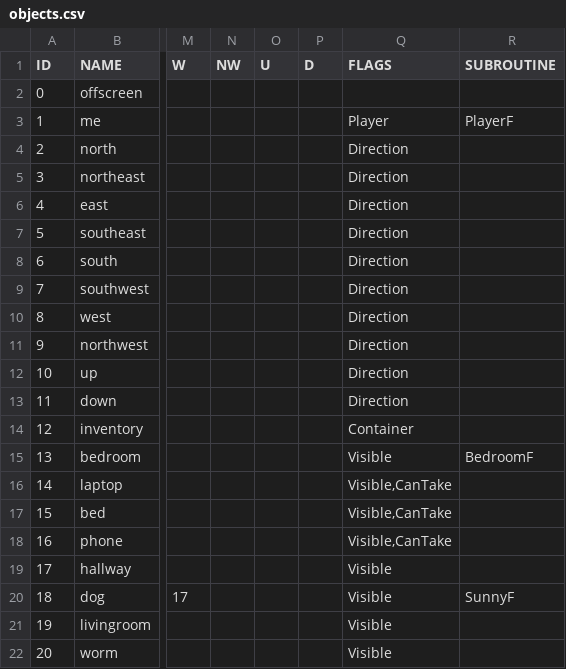
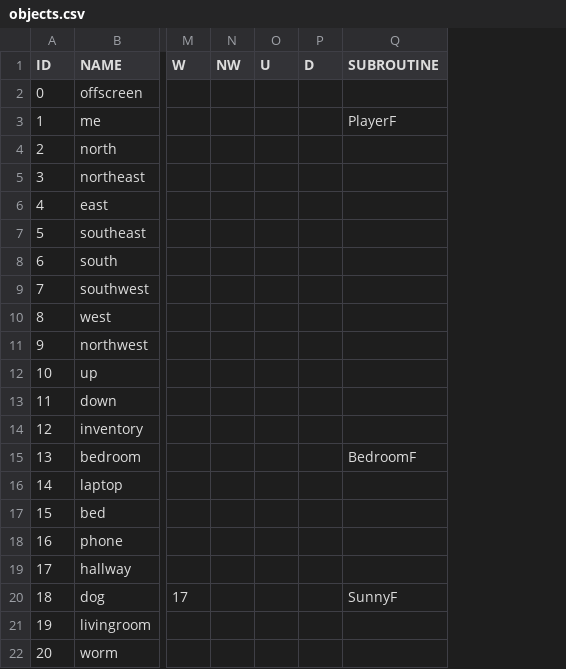
Before and after one commit to minkyri/azkii-prototype-2, a CSV file: data-tables/example/objects.csv, drawn as a sheet; only a part is shown, gaps mark what is left out; the diff names each change by its address in the sheet, - before the commit and + after, or states it on an @@ line.

Commit message:
Syntax can require object flags
Users can now enter syntax that requires the objects entered to meet some critera before executing any game actions. For example, if the player enters 'look at the dog', and the syntax specifies that the 'look at [OBJECT]' command requires the object to be in the room or in the inventory, the 'look at' function will not be run, and the a suitable message will be displayed, such as 'You can't see any dog here'.

```diff
--- a/data-tables/example/objects.csv
+++ b/data-tables/example/objects.csv
-column Q (FLAGS), rows 3-22: Player | Direction | Direction | Direction | Direction | Direction | Direction | Direction | Direction | Direction | Direction | Container | Visible | Visible,CanTake | Visible,CanTake | Visible,CanTake | Visible | Visible | Visible | Visible
```
Also changed, not shown: 24 other files.
